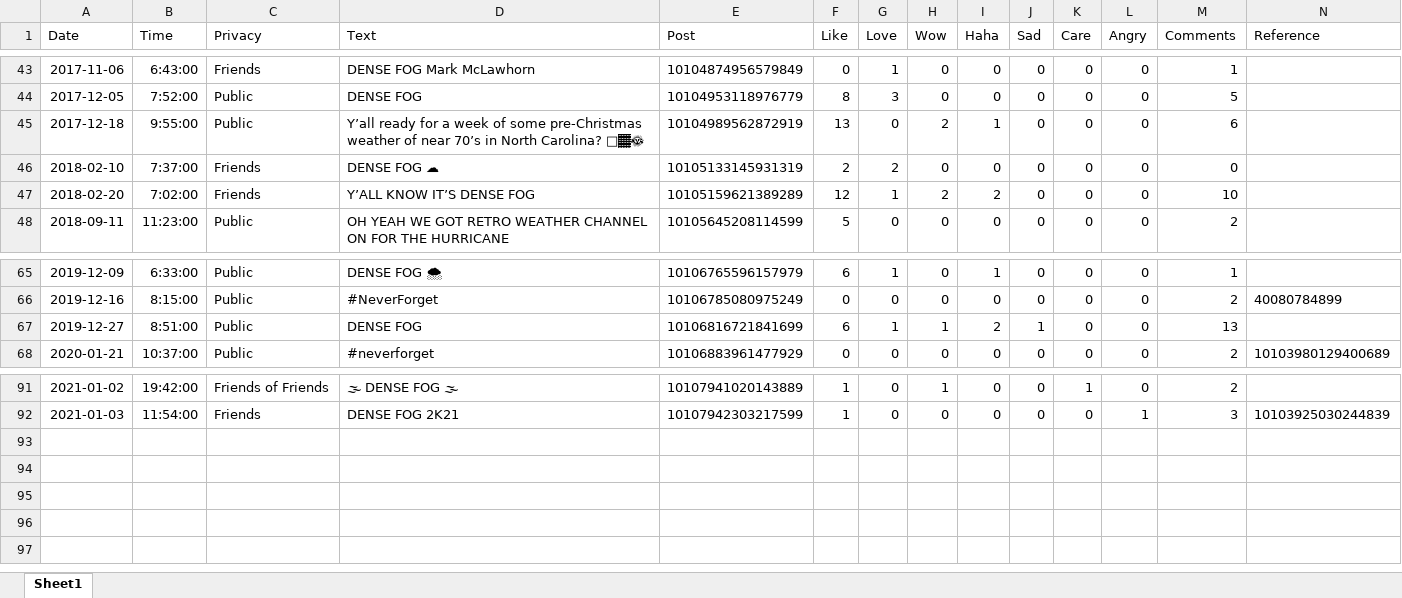
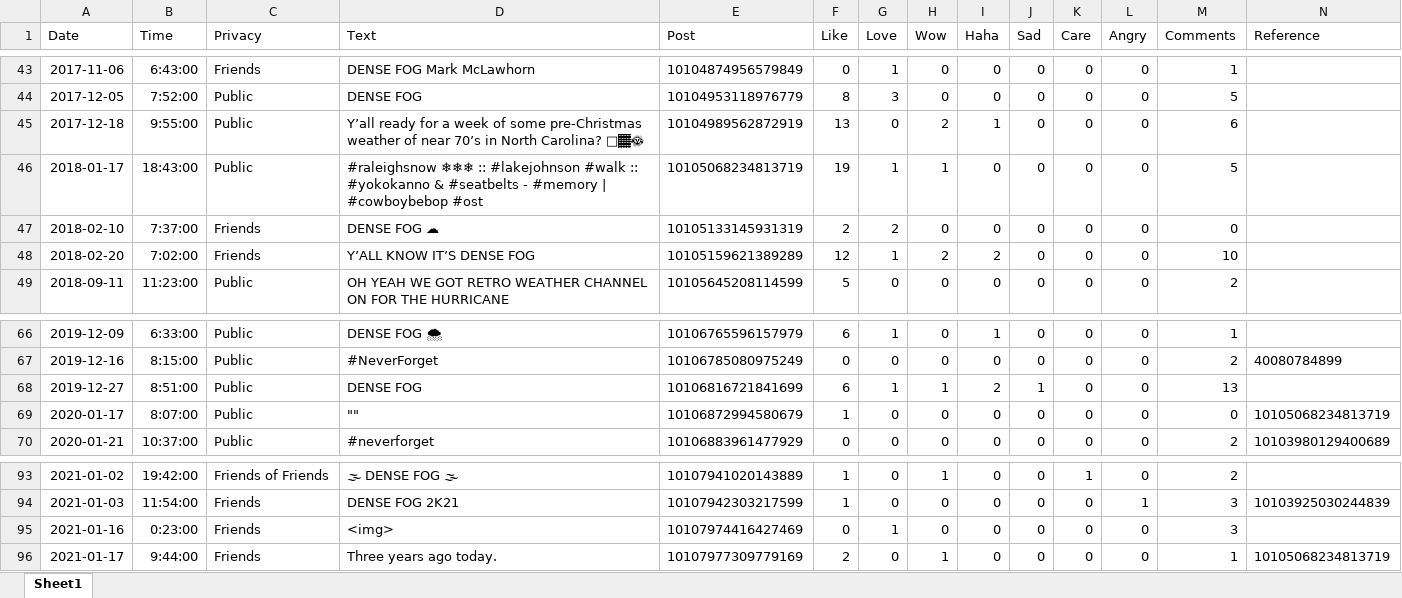
Before and after one commit to HumanRickshaw/Meteorologist_Markus_McLawhorn, an Excel workbook: DENSE FOG.xlsx, sheet Sheet1, drawn as a sheet; only a part is shown, gaps mark what is left out; values as stored, in another font and other column widths than the file's, no borders; rows hold the shown columns only; the diff names each change by its address in the sheet, - before the commit and + after, or states it on an @@ line.

```diff
--- a/DENSE FOG.xlsx (sheet Sheet1)
+++ b/DENSE FOG.xlsx (sheet Sheet1)
+row 46: 2018-01-17 | 18:43:00 | Public | #raleighsnow ❄❄❄ :: #lakejohnson #walk :: #yokokanno & #seatbelts - #memory | #cowboybebop #ost | 10105068234813719 | 19 | 1 | 1 | 0 | 0 | 0 | 0 | 5
+row 69: 2020-01-17 | 8:07:00 | Public | "" | 10106872994580679 | 1 | 0 | 0 | 0 | 0 | 0 | 0 | 0 | 10105068234813719
+row 95: 2021-01-16 | 0:23:00 | Friends | <img> | 10107974416427469 | 0 | 1 | 0 | 0 | 0 | 0 | 0 | 3
+row 96: 2021-01-17 | 9:44:00 | Friends | Three years ago today. | 10107977309779169 | 2 | 0 | 1 | 0 | 0 | 0 | 0 | 1 | 10105068234813719
```
Also changed, not shown: 1 other file.
